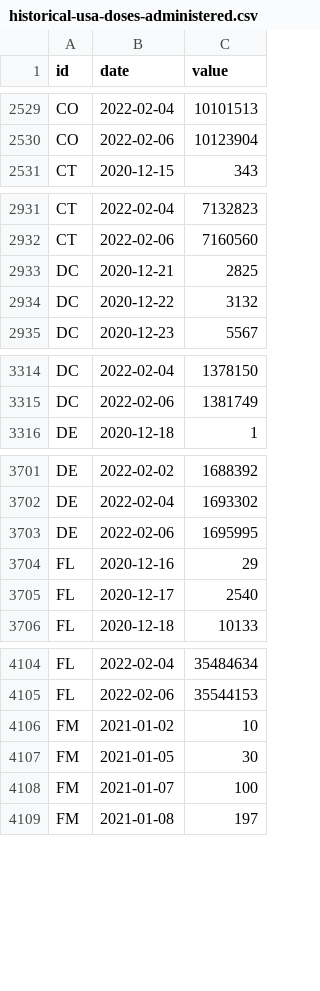
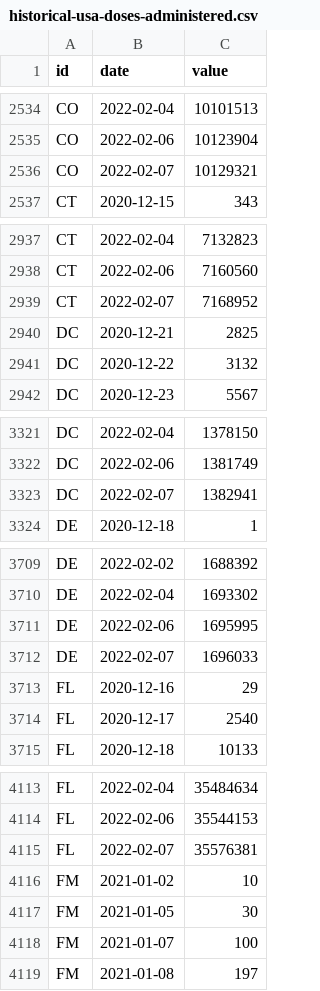
Before and after one commit to BloombergGraphics/covid-vaccine-tracker-data, a CSV file: data/historical-usa-doses-administered.csv, drawn as a sheet; only a part is shown, gaps mark what is left out; the diff covers the shown part only.

```diff
--- a/data/historical-usa-doses-administered.csv
+++ b/data/historical-usa-doses-administered.csv
@@ -2530,2 +2535,3 @@ CO,2022-02-04,10101513
 CO,2022-02-06,10123904
+CO,2022-02-07,10129321
 CT,2020-12-15,343
@@ -2932,2 +2938,3 @@ CT,2022-02-04,7132823
 CT,2022-02-06,7160560
+CT,2022-02-07,7168952
 DC,2020-12-21,2825
@@ -3315,2 +3322,3 @@ DC,2022-02-04,1378150
 DC,2022-02-06,1381749
+DC,2022-02-07,1382941
 DE,2020-12-18,1
@@ -3703,2 +3711,3 @@ DE,2022-02-04,1693302
 DE,2022-02-06,1695995
+DE,2022-02-07,1696033
 FL,2020-12-16,29
@@ -4105,2 +4114,3 @@ FL,2022-02-04,35484634
 FL,2022-02-06,35544153
+FL,2022-02-07,35576381
 FM,2021-01-02,10
```
Also changed, not shown: 55 added rows elsewhere in this file, data/current-global.csv, data/current-usa.csv, 2 other files.
